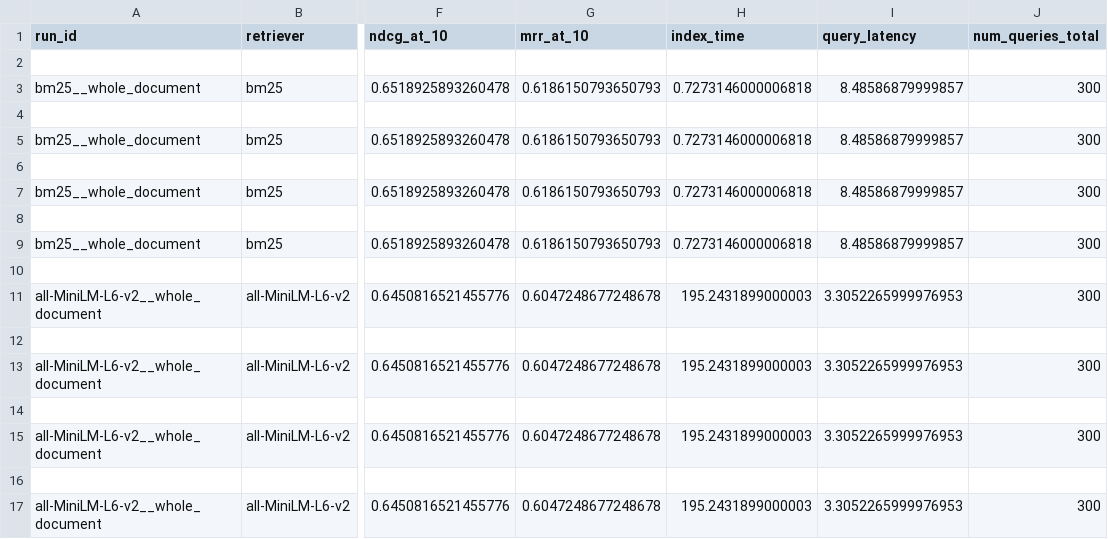
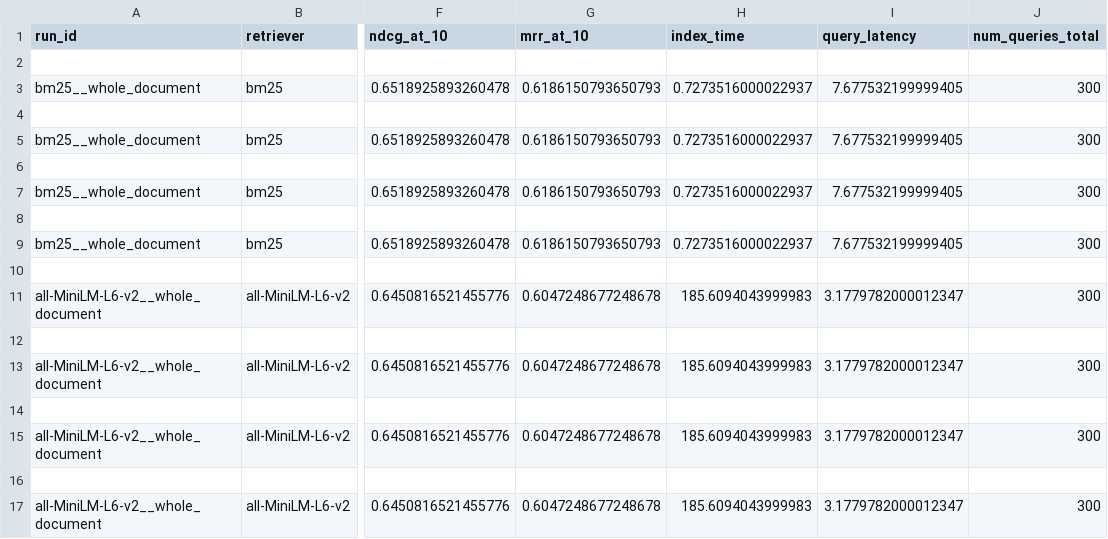
Before and after one commit to kianaEB/rag-retrieval-sweep, a CSV file: results/sweep.csv, drawn as a sheet; only a part is shown, gaps mark what is left out; the diff names each change by its address in the sheet, - before the commit and + after, or states it on an @@ line.

```diff
--- a/results/sweep.csv
+++ b/results/sweep.csv
-H3 (index_time): 0.7273146000006818
+H3 (index_time): 0.7273516000022937
-I3 (query_latency): 8.48586879999857
+I3 (query_latency): 7.677532199999405
-H5 (index_time): 0.7273146000006818
+H5 (index_time): 0.7273516000022937
-I5 (query_latency): 8.48586879999857
+I5 (query_latency): 7.677532199999405
-H7 (index_time): 0.7273146000006818
+H7 (index_time): 0.7273516000022937
-I7 (query_latency): 8.48586879999857
+I7 (query_latency): 7.677532199999405
-H9 (index_time): 0.7273146000006818
+H9 (index_time): 0.7273516000022937
-I9 (query_latency): 8.48586879999857
+I9 (query_latency): 7.677532199999405
-H11 (index_time): 195.2431899000003
+H11 (index_time): 185.6094043999983
-I11 (query_latency): 3.3052265999976953
+I11 (query_latency): 3.1779782000012347
-H13 (index_time): 195.2431899000003
+H13 (index_time): 185.6094043999983
-I13 (query_latency): 3.3052265999976953
+I13 (query_latency): 3.1779782000012347
-H15 (index_time): 195.2431899000003
+H15 (index_time): 185.6094043999983
-I15 (query_latency): 3.3052265999976953
+I15 (query_latency): 3.1779782000012347
-H17 (index_time): 195.2431899000003
+H17 (index_time): 185.6094043999983
-I17 (query_latency): 3.3052265999976953
+I17 (query_latency): 3.1779782000012347
```
Also changed, not shown: 4 other files.
